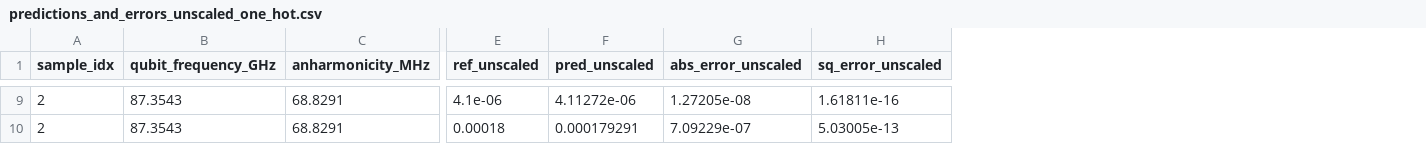
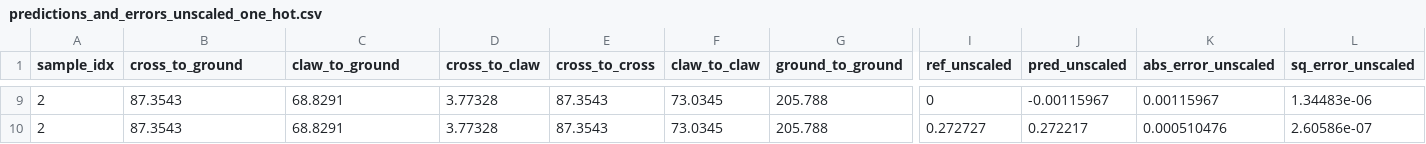
Before and after one commit to CosmiQuantum/ML_qubit_design, a CSV file: model_predict_qubit_TransmonCross_cap_matrix/predictions_and_errors_unscaled_one_hot.csv, drawn as a sheet; only a part is shown, gaps mark what is left out; addresses are those after the commit; the diff covers the shown part only; the diff names each change by its address in the sheet, - before the commit and + after, or states it on an @@ line.

```diff
--- a/model_predict_qubit_TransmonCross_cap_matrix/predictions_and_errors_unscaled_one_hot.csv
+++ b/model_predict_qubit_TransmonCross_cap_matrix/predictions_and_errors_unscaled_one_hot.csv
+column D (cross_to_claw), rows 9-10: 3.77328 | 3.77328
+column E (cross_to_cross), rows 9-10: 87.3543 | 87.3543
+column F (claw_to_claw), rows 9-10: 73.0345 | 73.0345
+column G (ground_to_ground), rows 9-10: 205.788 | 205.788
-B1: qubit_frequency_GHz
+B1: cross_to_ground
-C1: anharmonicity_MHz
+C1: claw_to_ground
-I9 (ref_unscaled): 4.1e-06
+I9 (ref_unscaled): 0
-J9 (pred_unscaled): 4.11272e-06
+J9 (pred_unscaled): -0.00115967
-K9 (abs_error_unscaled): 1.27205e-08
+K9 (abs_error_unscaled): 0.00115967
-L9 (sq_error_unscaled): 1.61811e-16
+L9 (sq_error_unscaled): 1.34483e-06
-I10 (ref_unscaled): 0.00018
+I10 (ref_unscaled): 0.272727
-J10 (pred_unscaled): 0.000179291
+J10 (pred_unscaled): 0.272217
-K10 (abs_error_unscaled): 7.09229e-07
+K10 (abs_error_unscaled): 0.000510476
-L10 (sq_error_unscaled): 5.03005e-13
+L10 (sq_error_unscaled): 2.60586e-07
```
Also changed, not shown: 28 edited cells elsewhere in this file, model_predict_qubit_TransmonCross_cap_matrix/predictions_and_errors_one_hot.csv, 2 other files.
